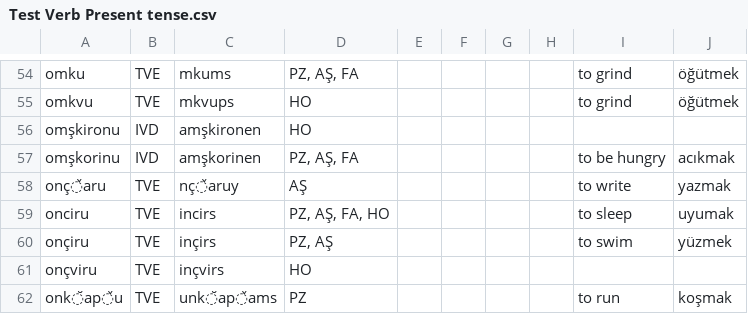
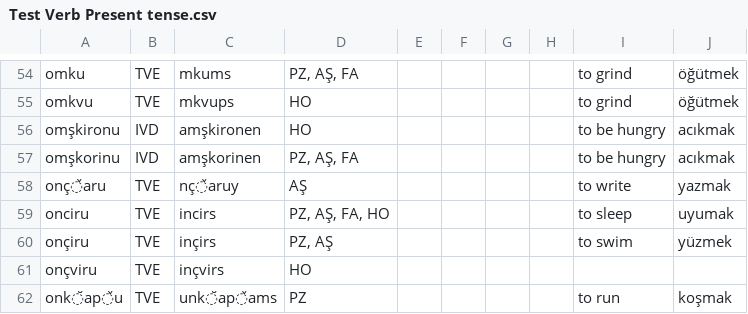
Before and after one commit to okandale/Lazverbcon, a CSV file: laz_verb_conjugator/notebooks/data/Test Verb Present tense.csv, drawn as a sheet; only a part is shown, gaps mark what is left out.

```diff
--- a/laz_verb_conjugator/notebooks/data/Test Verb Present tense.csv
+++ b/laz_verb_conjugator/notebooks/data/Test Verb Present tense.csv
@@ -55,3 +55,3 @@ omku,TVE,mkums,"PZ, AŞ, FA",,,,,to grind,öğütmek
 omkvu,TVE,mkvups,HO,,,,,to grind,öğütmek
-omşkironu,IVD,amşkironen,HO,,,,,,
+omşkironu,IVD,amşkironen,HO,,,,,to be hungry,acıkmak
 omşkorinu,IVD,amşkorinen,"PZ, AŞ, FA",,,,,to be hungry,acıkmak
```
Also changed, not shown: 5 other files.
